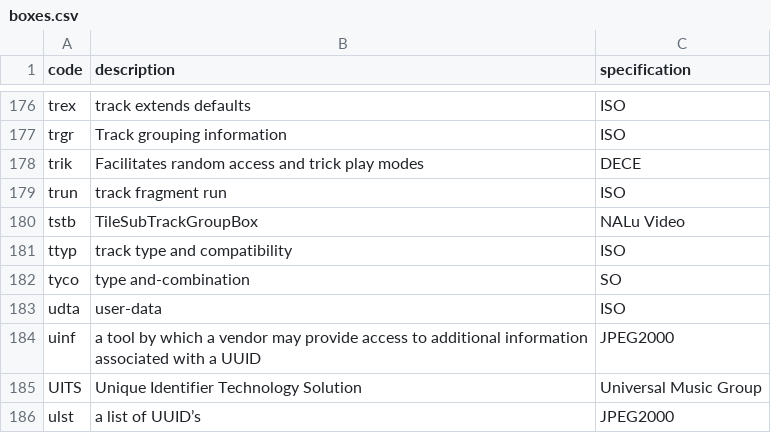
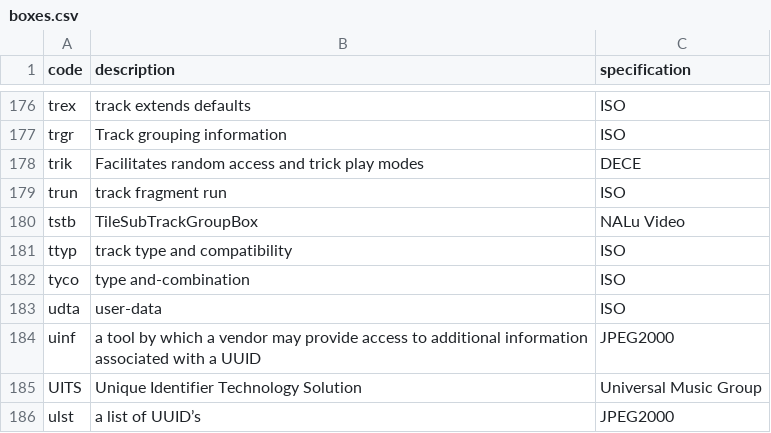
Before and after one commit to mp4ra/mp4ra.github.io, a CSV file: CSV/boxes.csv, drawn as a sheet; only a part is shown, gaps mark what is left out.

Commit message:
add missing I

```diff
--- a/CSV/boxes.csv
+++ b/CSV/boxes.csv
@@ -181,3 +181,3 @@ tstb,TileSubTrackGroupBox,NALu Video
 ttyp,track type and compatibility,ISO
-tyco,type and-combination,SO
+tyco,type and-combination,ISO
 udta,user-data,ISO
```
